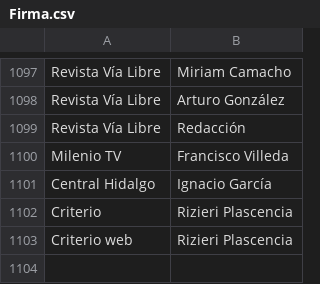
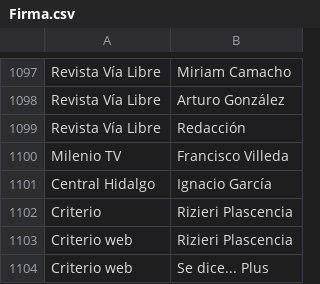
Before and after one commit to thelonious9/capturanotas, a CSV file: Firma.csv, drawn as a sheet; only a part is shown, gaps mark what is left out.

Commit message:
Se dice Plus

```diff
--- a/Firma.csv
+++ b/Firma.csv
@@ -1103 +1103,2 @@ Criterio,Rizieri Plascencia
 Criterio web,Rizieri Plascencia
+Criterio web,Se dice... Plus
```
